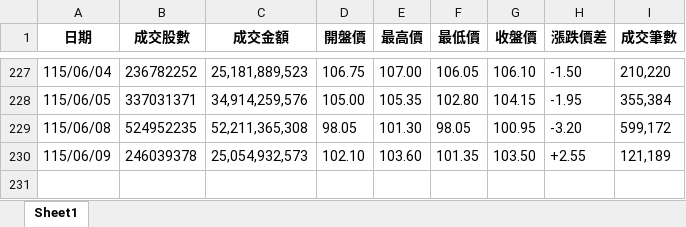
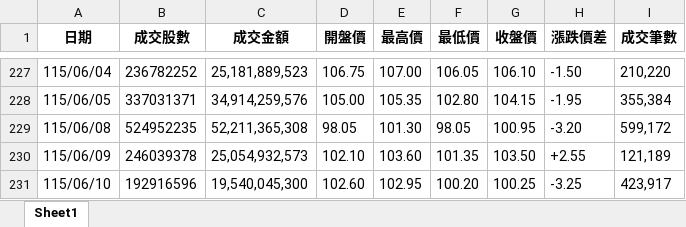
Before and after one commit to Chihayafuru1003/etf-crawler, an Excel workbook: 0050_one year.xlsx, sheet Sheet1, drawn as a sheet; only a part is shown, gaps mark what is left out; values as stored, in another font and other column widths than the file's, no borders; the diff names each change by its address in the sheet, - before the commit and + after, or states it on an @@ line.

```diff
--- a/0050_one year.xlsx (sheet Sheet1)
+++ b/0050_one year.xlsx (sheet Sheet1)
+row 231: 115/06/10 | 192916596 | 19,540,045,300 | 102.60 | 102.95 | 100.20 | 100.25 | -3.25 | 423,917
```
Also changed, not shown: 1 other file.
